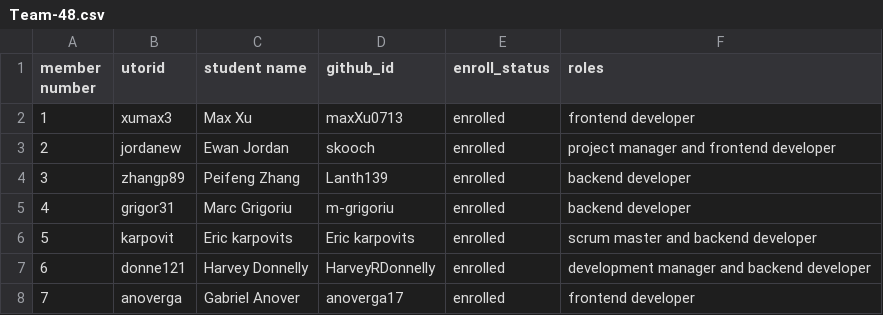
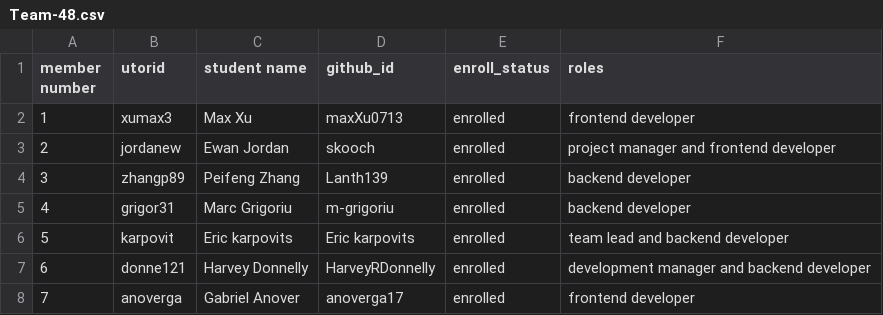
Before and after one commit to csc301-2023-fall/project-48-yorkregioneducationalservices-T, a CSV file: deliverables/team/Team-48.csv, drawn as a sheet.

Commit message:
Update Team-48.csv

```diff
--- a/deliverables/team/Team-48.csv
+++ b/deliverables/team/Team-48.csv
@@ -5,3 +5,3 @@ member number, utorid, student name, github_id, enroll_status, roles
 4, grigor31, Marc Grigoriu, m-grigoriu, enrolled, backend developer
-5, karpovit, Eric karpovits, Eric karpovits, enrolled, scrum master and backend developer
+5, karpovit, Eric karpovits, Eric karpovits, enrolled, team lead and backend developer
 6, donne121, Harvey Donnelly, HarveyRDonnelly, enrolled, development manager and backend developer
```
